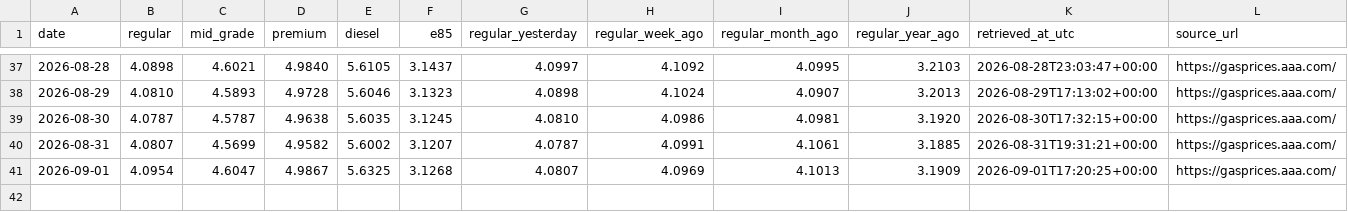
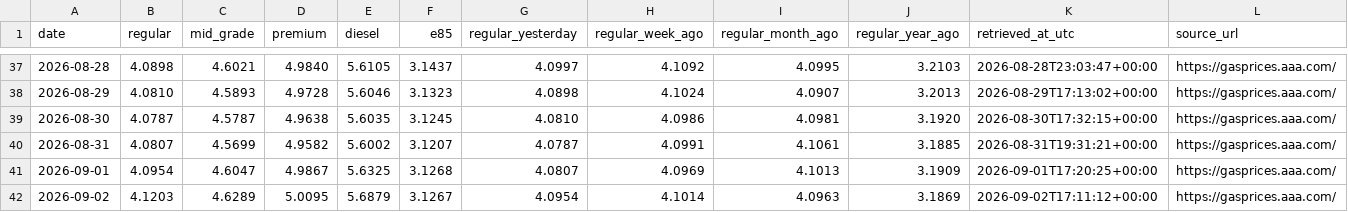
Before and after one commit to parallax-parking/daily-gas-prices, a CSV file: data/aaa_national_average.csv, drawn as a sheet; only a part is shown, gaps mark what is left out.

```diff
--- a/data/aaa_national_average.csv
+++ b/data/aaa_national_average.csv
@@ -41 +41,2 @@ date,regular,mid_grade,premium,diesel,e85,regular_yesterday,regular_week_ago,reg
 2026-09-01,4.0954,4.6047,4.9867,5.6325,3.1268,4.0807,4.0969,4.1013,3.1909,2026-09-01T17:20:25+00:00,https://gasprices.aaa.com/
+2026-09-02,4.1203,4.6289,5.0095,5.6879,3.1267,4.0954,4.1014,4.0963,3.1869,2026-09-02T17:11:12+00:00,https://gasprices.aaa.com/
```
Also changed, not shown: data/forecasts.csv, 2 other files.
